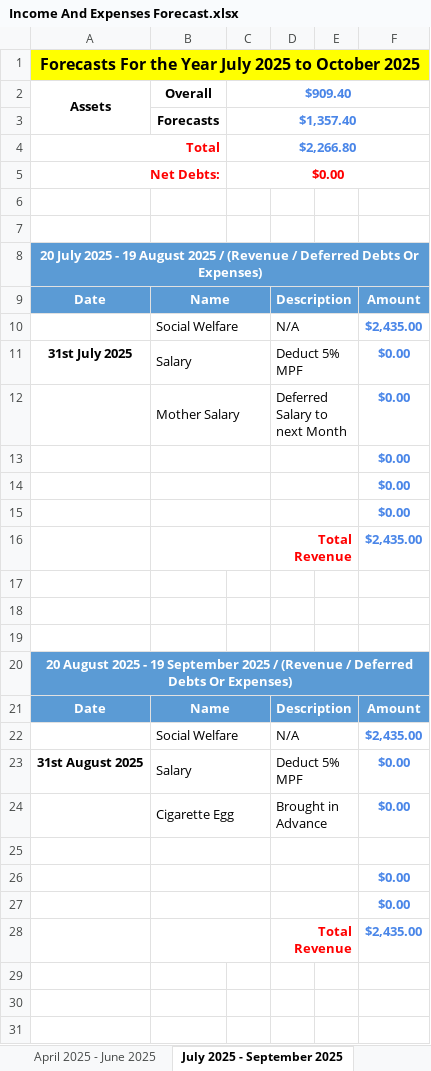
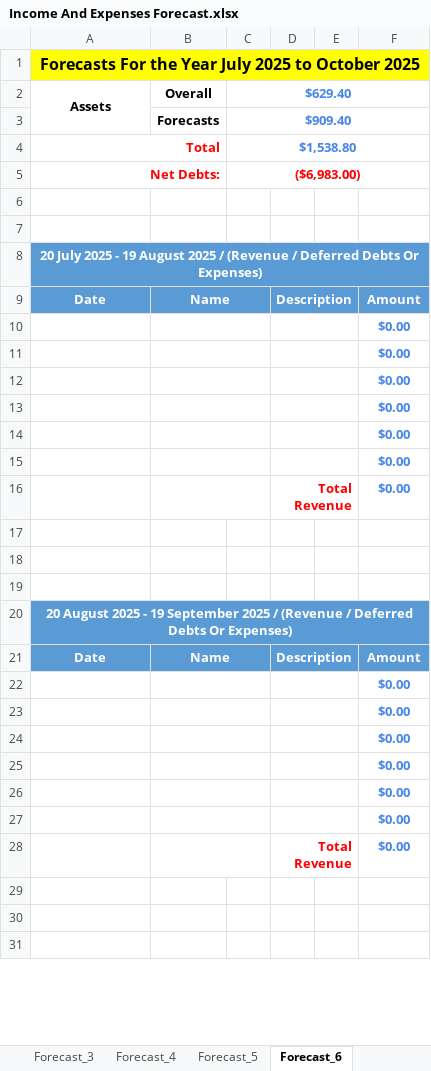
Before and after one commit to tangsinglun/Income-And-Expenditure-Forecast, an Excel workbook: Income And Expenses Forecast.xlsx, sheet Forecast_6, drawn as a sheet; only a part is shown; values as stored, in another font and other column widths than the file's, no borders; conditional formats not drawn; removed rows and columns are numbered as before the commit, all else as after; the diff covers the shown part only; the diff names each change by its address in the sheet, - before the commit and + after, or states it on an @@ line.

Commit message:
docs: 1. Revamp The income and expenses forecasts to the latest template version.

```diff
--- a/Income And Expenses Forecast.xlsx (sheet Forecast_6)
+++ b/Income And Expenses Forecast.xlsx (sheet Forecast_6)
-sheet tab: April 2025 - June 2025
+sheet tab: Forecast_5
-sheet tab: July 2025 - September 2025
+sheet tab: Forecast_6
-C2: $909.40
+C2: $629.40
-C3: $1,357.40
+C3: $909.40
-C4: $2,266.80
+C4: $1,538.80
-C5: $0.00
+C5: ($6,983.00)
-row 10:  | Social Welfare |  | N/A |  | $2,435.00
-row 11: 31st July 2025 | Salary |  | Deduct 5% MPF |  | $0.00
-row 12:  | Mother Salary |  | Deferred Salary to next Month |  | $0.00
-row 16:  |  |  | Total Revenue |  | $2,435.00
+row 13:  |  |  |  |  | $0.00
+row 14:  |  |  |  |  | $0.00
+row 15:  |  |  |  |  | $0.00
+row 16:  |  |  | Total Revenue |  | $0.00
-row 22:  | Social Welfare |  | N/A |  | $2,435.00
-row 23: 31st August 2025 | Salary |  | Deduct 5% MPF |  | $0.00
-row 24:  | Cigarette Egg |  | Brought in Advance |  | $0.00
-row 25: (empty)
-row 28:  |  |  | Total Revenue |  | $2,435.00
+row 24:  |  |  |  |  | $0.00
+row 25:  |  |  |  |  | $0.00
+row 26:  |  |  |  |  | $0.00
+row 27:  |  |  |  |  | $0.00
+row 28:  |  |  | Total Revenue |  | $0.00
```
Also changed, not shown: 18 added rows, 18 removed rows, 1 moved row, 25 edited cells and cell formats elsewhere in this sheet, sheet Forecast_9, sheet Forecast_5, sheet Forecast_11, sheet Forecast_13, sheet Forecast_8, sheet Forecast_10, 10 more sheets, other sheet tabs, formulas that keep their value.
